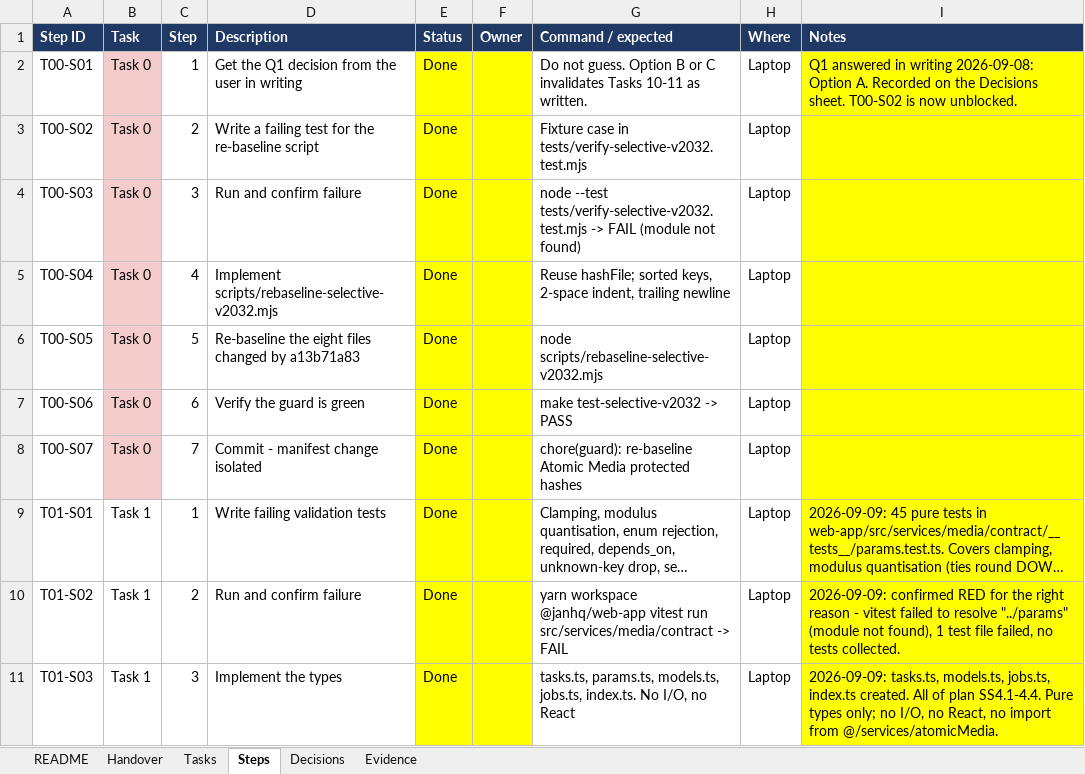
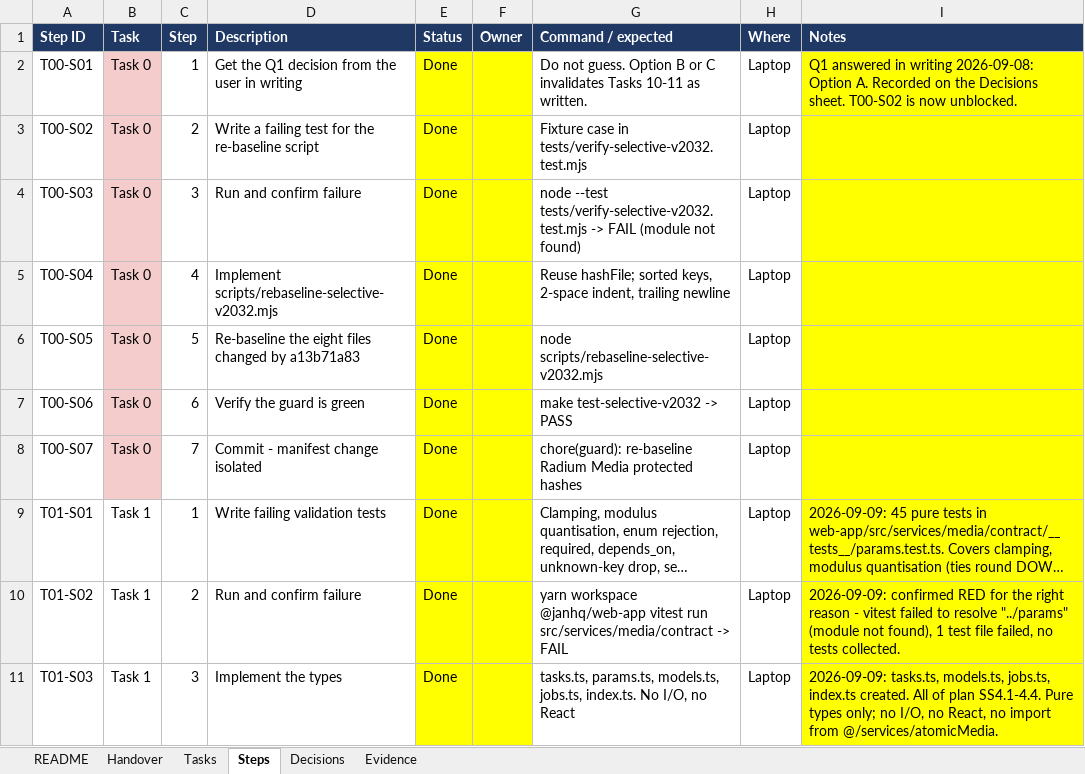
Before and after one commit to walladanger/Atomic-Chat, an Excel workbook: docs/superpowers/plans/2026-09-08-model-agnostic-atomic-media-platform-tracker.xlsx, sheet Steps, drawn as a sheet; only a part is shown; long unchanged cells end in …; values as stored, in another font and other column widths than the file's, no borders; the diff covers the shown part only; the diff names each change by its address in the sheet, - before the commit and + after, or states it on an @@ line.

```diff
--- a/docs/superpowers/plans/2026-09-08-model-agnostic-atomic-media-platform-tracker.xlsx (sheet Steps)
+++ b/docs/superpowers/plans/2026-09-08-model-agnostic-atomic-media-platform-tracker.xlsx (sheet Steps)
-G8 (Command / expected): chore(guard): re-baseline Atomic Media protected…
+G8 (Command / expected): chore(guard): re-baseline Radium Media protected…
```
Also changed, not shown: 2 edited cells elsewhere in this sheet, sheet Decisions, sheet Handover, sheet Tasks, sheet README, sheet Evidence.
